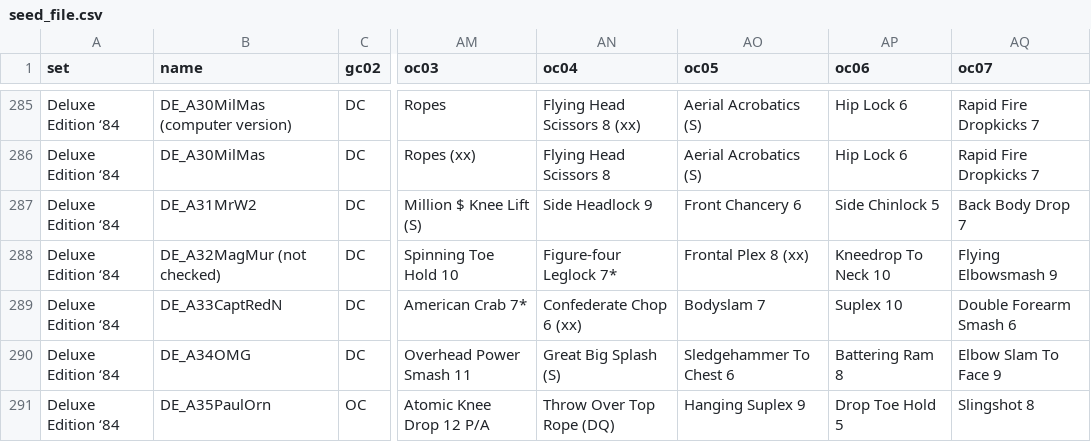
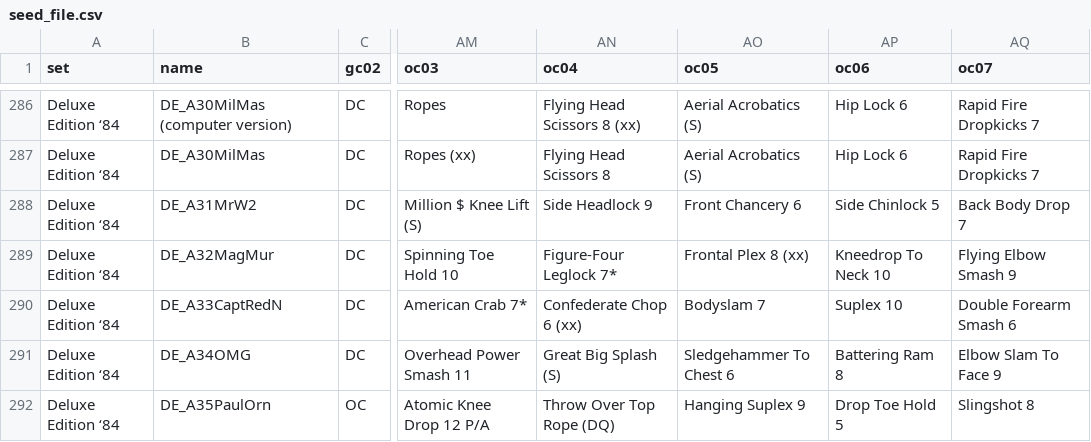
Before and after one commit to mconiaris/spwg_card_maker, a CSV file: lib/seed_file.csv, drawn as a sheet; only a part is shown, gaps mark what is left out; addresses are those after the commit; the diff covers the shown part only; the diff names each change by its address in the sheet, - before the commit and + after, or states it on an @@ line.

Commit message:
Updated seed file.

```diff
--- a/lib/seed_file.csv
+++ b/lib/seed_file.csv
-B289 (name): DE_A32MagMur (not checked)
+B289 (name): DE_A32MagMur
-AN289 (oc04): Figure-four Leglock 7*
+AN289 (oc04): Figure-Four Leglock 7*
-AQ289 (oc07): Flying Elbowsmash 9
+AQ289 (oc07): Flying Elbow Smash 9
```
Also changed, not shown: 1 added row and 13 edited cells elsewhere in this file.
